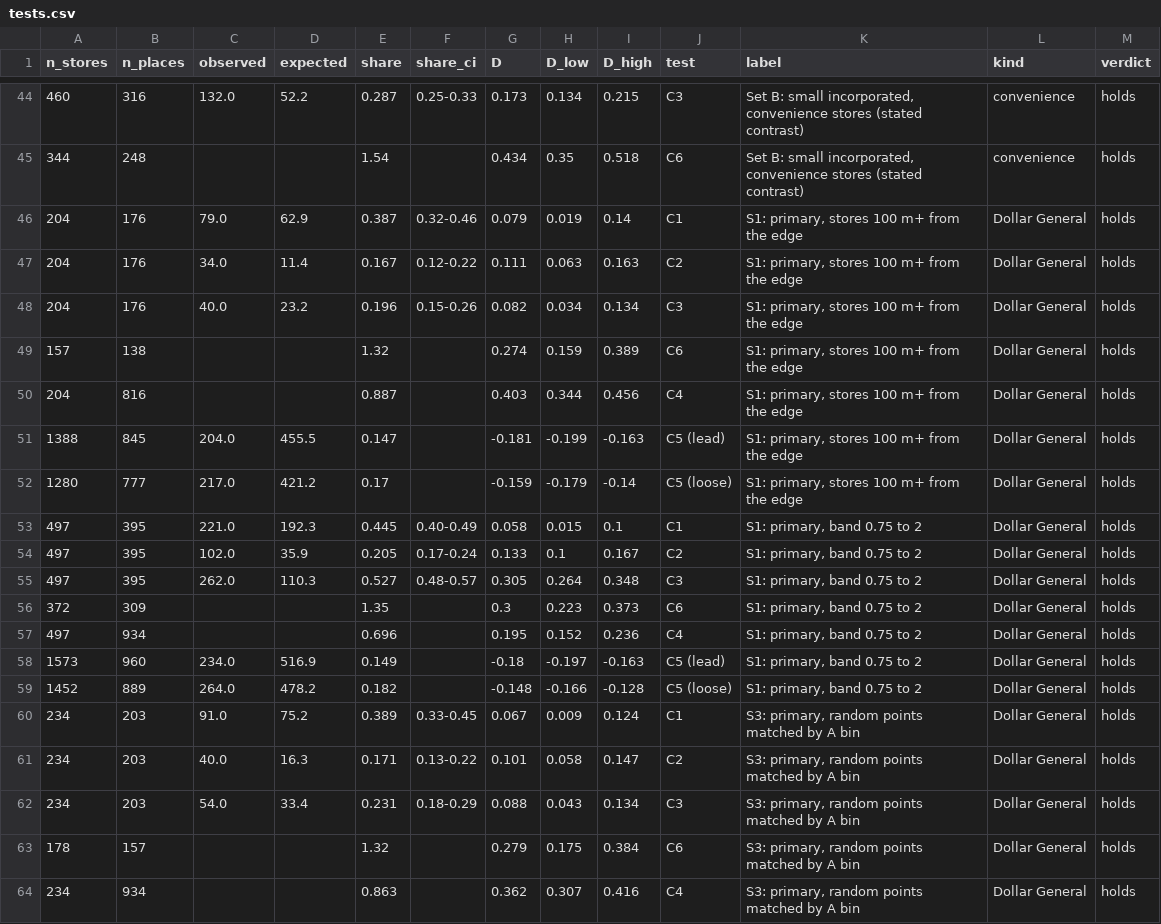
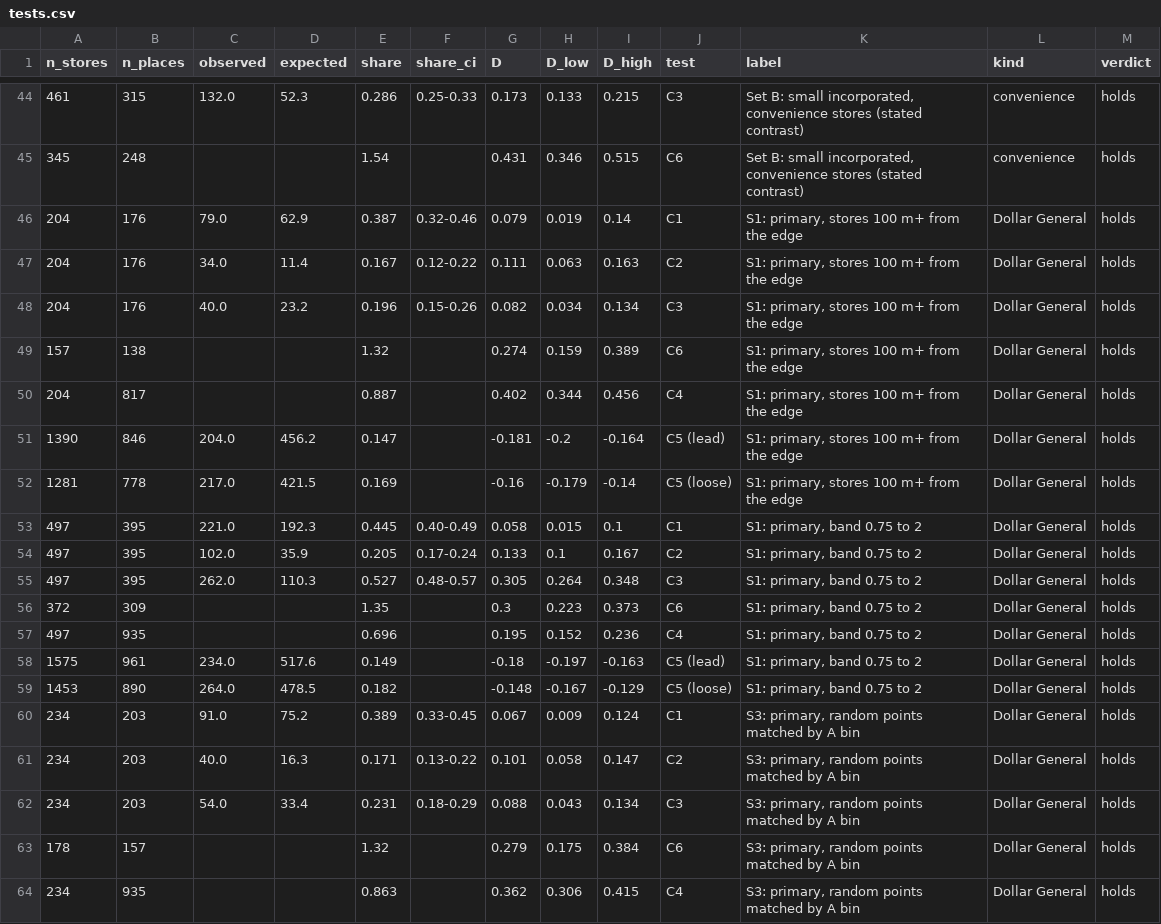
Before and after one commit to busse/isoscape, a CSV file: drafts/dollar-stores-virginia/casestudy/2026-11-21-09-replication/data/tests.csv, drawn as a sheet; only a part is shown, gaps mark what is left out; the diff covers the shown part only.

```diff
--- a/drafts/dollar-stores-virginia/casestudy/2026-11-21-09-replication/data/tests.csv
+++ b/drafts/dollar-stores-virginia/casestudy/2026-11-21-09-replication/data/tests.csv
@@ -44,3 +44,3 @@ n_stores,n_places,observed,expected,share,share_ci,D,D_low,D_high,test,label,kin
-460,316,132.0,52.2,0.287,0.25-0.33,0.173,0.134,0.215,C3,"Set B: small incorporated, convenience stores (stated contrast)",convenience,holds
-344,248,,,1.54,,0.434,0.35,0.518,C6,"Set B: small incorporated, convenience stores (stated contrast)",convenience,holds
+461,315,132.0,52.3,0.286,0.25-0.33,0.173,0.133,0.215,C3,"Set B: small incorporated, convenience stores (stated contrast)",convenience,holds
+345,248,,,1.54,,0.431,0.346,0.515,C6,"Set B: small incorporated, convenience stores (stated contrast)",convenience,holds
 204,176,79.0,62.9,0.387,0.32-0.46,0.079,0.019,0.14,C1,"S1: primary, stores 100 m+ from the edge",Dollar General,holds
@@ -49,5 +49,5 @@ n_stores,n_places,observed,expected,share,share_ci,D,D_low,D_high,test,label,kin
 157,138,,,1.32,,0.274,0.159,0.389,C6,"S1: primary, stores 100 m+ from the edge",Dollar General,holds
-204,816,,,0.887,,0.403,0.344,0.456,C4,"S1: primary, stores 100 m+ from the edge",Dollar General,holds
-1388,845,204.0,455.5,0.147,,-0.181,-0.199,-0.163,C5 (lead),"S1: primary, stores 100 m+ from the edge",Dollar General,holds
-1280,777,217.0,421.2,0.17,,-0.159,-0.179,-0.14,C5 (loose),"S1: primary, stores 100 m+ from the edge",Dollar General,holds
+204,817,,,0.887,,0.402,0.344,0.456,C4,"S1: primary, stores 100 m+ from the edge",Dollar General,holds
+1390,846,204.0,456.2,0.147,,-0.181,-0.2,-0.164,C5 (lead),"S1: primary, stores 100 m+ from the edge",Dollar General,holds
+1281,778,217.0,421.5,0.169,,-0.16,-0.179,-0.14,C5 (loose),"S1: primary, stores 100 m+ from the edge",Dollar General,holds
 497,395,221.0,192.3,0.445,0.40-0.49,0.058,0.015,0.1,C1,"S1: primary, band 0.75 to 2",Dollar General,holds
@@ -56,5 +56,5 @@ n_stores,n_places,observed,expected,share,share_ci,D,D_low,D_high,test,label,kin
 372,309,,,1.35,,0.3,0.223,0.373,C6,"S1: primary, band 0.75 to 2",Dollar General,holds
-497,934,,,0.696,,0.195,0.152,0.236,C4,"S1: primary, band 0.75 to 2",Dollar General,holds
-1573,960,234.0,516.9,0.149,,-0.18,-0.197,-0.163,C5 (lead),"S1: primary, band 0.75 to 2",Dollar General,holds
-1452,889,264.0,478.2,0.182,,-0.148,-0.166,-0.128,C5 (loose),"S1: primary, band 0.75 to 2",Dollar General,holds
+497,935,,,0.696,,0.195,0.152,0.236,C4,"S1: primary, band 0.75 to 2",Dollar General,holds
+1575,961,234.0,517.6,0.149,,-0.18,-0.197,-0.163,C5 (lead),"S1: primary, band 0.75 to 2",Dollar General,holds
+1453,890,264.0,478.5,0.182,,-0.148,-0.167,-0.129,C5 (loose),"S1: primary, band 0.75 to 2",Dollar General,holds
 234,203,91.0,75.2,0.389,0.33-0.45,0.067,0.009,0.124,C1,"S3: primary, random points matched by A bin",Dollar General,holds
@@ -63,2 +63,2 @@ n_stores,n_places,observed,expected,share,share_ci,D,D_low,D_high,test,label,kin
 178,157,,,1.32,,0.279,0.175,0.384,C6,"S3: primary, random points matched by A bin",Dollar General,holds
-234,934,,,0.863,,0.362,0.307,0.416,C4,"S3: primary, random points matched by A bin",Dollar General,holds
+234,935,,,0.863,,0.362,0.306,0.415,C4,"S3: primary, random points matched by A bin",Dollar General,holds
```
Also changed, not shown: 3 added rows, 3 removed rows and 68 edited cells elsewhere in this file, 15 other files.
